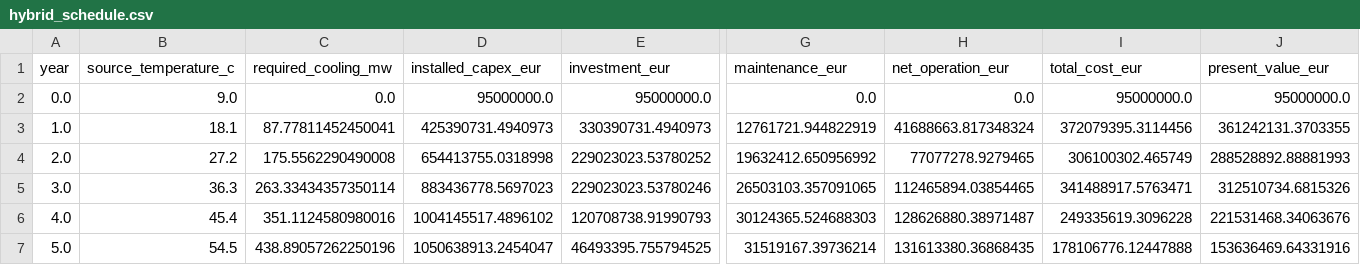
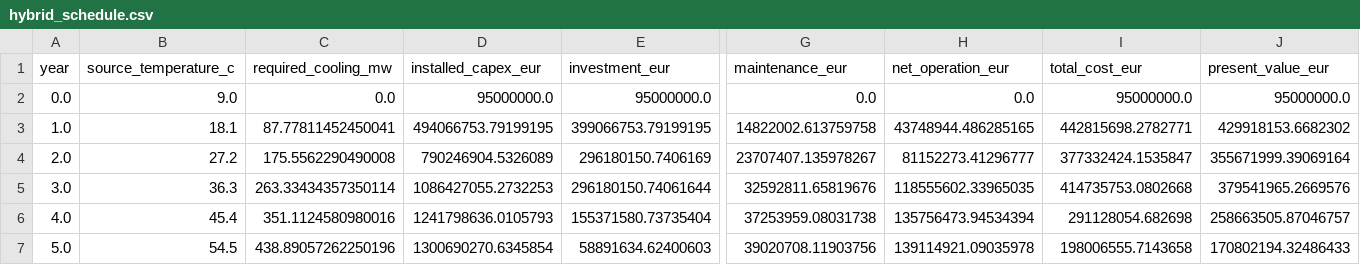
Before and after one commit to GA16-24/planet-simtech-2025-TEST-K31pro-max, a CSV file: output/model/hybrid_schedule.csv, drawn as a sheet; only a part is shown, gaps mark what is left out; the diff covers the shown part only; the diff names each change by its address in the sheet, - before the commit and + after, or states it on an @@ line.

```diff
--- a/output/model/hybrid_schedule.csv
+++ b/output/model/hybrid_schedule.csv
-D3 (installed_capex_eur): 425390731.4940973
+D3 (installed_capex_eur): 494066753.79199195
-E3 (investment_eur): 330390731.4940973
+E3 (investment_eur): 399066753.79199195
-G3 (maintenance_eur): 12761721.944822919
+G3 (maintenance_eur): 14822002.613759758
-H3 (net_operation_eur): 41688663.817348324
+H3 (net_operation_eur): 43748944.486285165
-I3 (total_cost_eur): 372079395.3114456
+I3 (total_cost_eur): 442815698.2782771
-J3 (present_value_eur): 361242131.3703355
+J3 (present_value_eur): 429918153.6682302
-D4 (installed_capex_eur): 654413755.0318998
+D4 (installed_capex_eur): 790246904.5326089
-E4 (investment_eur): 229023023.53780252
+E4 (investment_eur): 296180150.7406169
-G4 (maintenance_eur): 19632412.650956992
+G4 (maintenance_eur): 23707407.135978267
-H4 (net_operation_eur): 77077278.9279465
+H4 (net_operation_eur): 81152273.41296777
-I4 (total_cost_eur): 306100302.465749
+I4 (total_cost_eur): 377332424.1535847
-J4 (present_value_eur): 288528892.88881993
+J4 (present_value_eur): 355671999.39069164
-D5 (installed_capex_eur): 883436778.5697023
+D5 (installed_capex_eur): 1086427055.2732253
-E5 (investment_eur): 229023023.53780246
+E5 (investment_eur): 296180150.74061644
-G5 (maintenance_eur): 26503103.357091065
+G5 (maintenance_eur): 32592811.65819676
-H5 (net_operation_eur): 112465894.03854465
+H5 (net_operation_eur): 118555602.33965035
-I5 (total_cost_eur): 341488917.5763471
+I5 (total_cost_eur): 414735753.0802668
-J5 (present_value_eur): 312510734.6815326
+J5 (present_value_eur): 379541965.2669576
-D6 (installed_capex_eur): 1004145517.4896102
+D6 (installed_capex_eur): 1241798636.0105793
-E6 (investment_eur): 120708738.91990793
+E6 (investment_eur): 155371580.73735404
-G6 (maintenance_eur): 30124365.524688303
+G6 (maintenance_eur): 37253959.08031738
-H6 (net_operation_eur): 128626880.38971487
+H6 (net_operation_eur): 135756473.94534394
-I6 (total_cost_eur): 249335619.3096228
+I6 (total_cost_eur): 291128054.682698
-J6 (present_value_eur): 221531468.34063676
+J6 (present_value_eur): 258663505.87046757
-D7 (installed_capex_eur): 1050638913.2454047
+D7 (installed_capex_eur): 1300690270.6345854
-E7 (investment_eur): 46493395.755794525
+E7 (investment_eur): 58891634.62400603
-G7 (maintenance_eur): 31519167.39736214
+G7 (maintenance_eur): 39020708.11903756
-H7 (net_operation_eur): 131613380.36868435
+H7 (net_operation_eur): 139114921.09035978
-I7 (total_cost_eur): 178106776.12447888
+I7 (total_cost_eur): 198006555.7143658
-J7 (present_value_eur): 153636469.64331916
+J7 (present_value_eur): 170802194.32486433
```
Also changed, not shown: 106 edited cells elsewhere in this file, decisions.tsv, output/model/sensitivity.csv, 47 other files.
